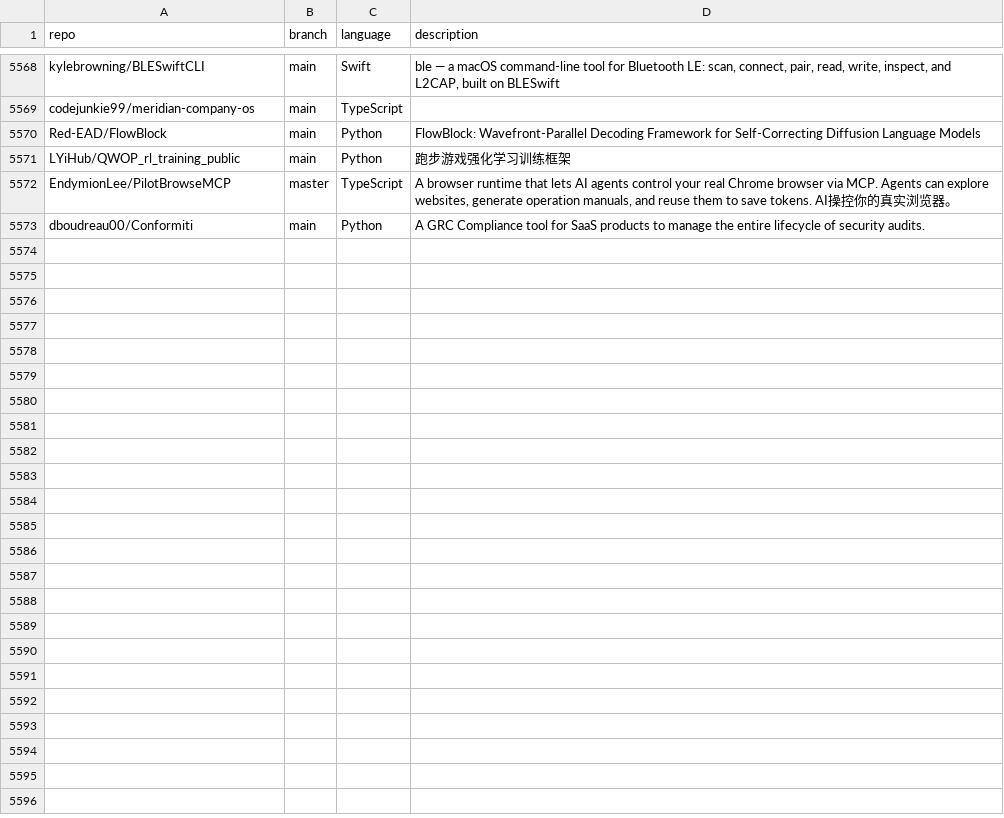
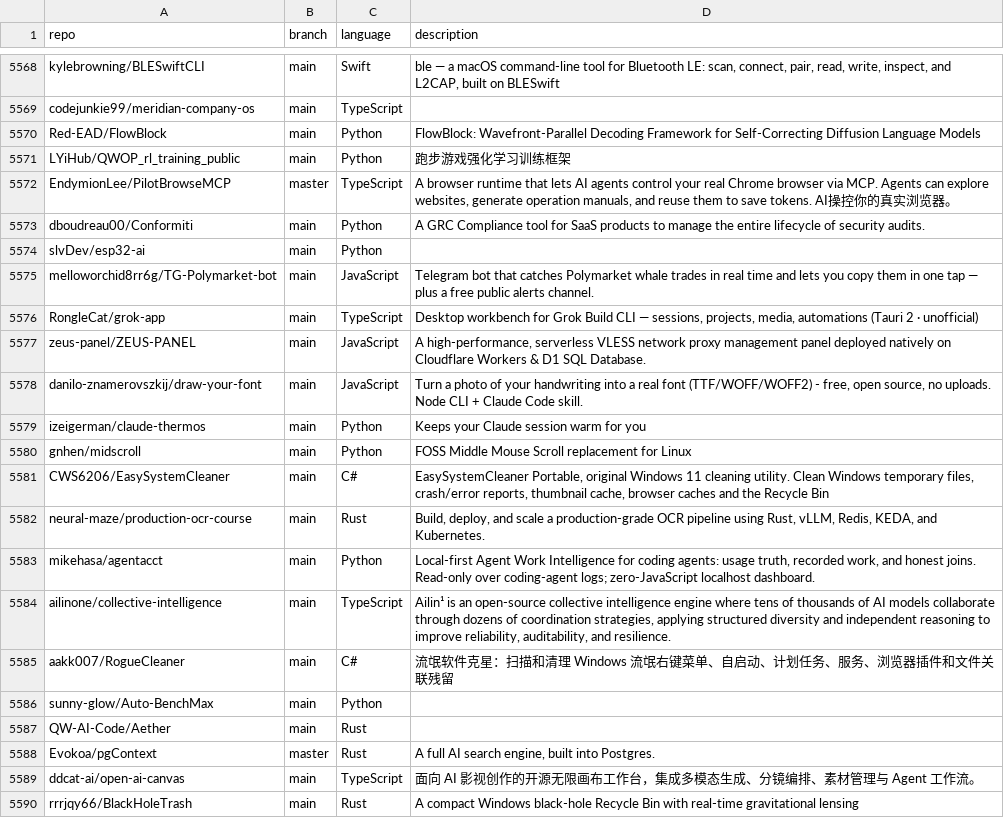
Before and after one commit to JOSIAHTHEPROGRAMMER/GitHubTree, a CSV file: _data/repositories.csv, drawn as a sheet; only a part is shown, gaps mark what is left out.

Commit message:
chore: added 17 new repos

```diff
--- a/_data/repositories.csv
+++ b/_data/repositories.csv
@@ -5573 +5573,18 @@ EndymionLee/PilotBrowseMCP,master,TypeScript,"A browser runtime that lets AI age
 dboudreau00/Conformiti,main,Python,"A GRC Compliance tool for SaaS products to manage the entire lifecycle of security audits."
+slvDev/esp32-ai,main,Python,""
+melloworchid8rr6g/TG-Polymarket-bot,main,JavaScript,"Telegram bot that catches Polymarket whale trades in real time and lets you copy them in one tap — plus a free public alerts channel."
+RongleCat/grok-app,main,TypeScript,"Desktop workbench for Grok Build CLI — sessions, projects, media, automations (Tauri 2 · unofficial)"
+zeus-panel/ZEUS-PANEL,main,JavaScript,"A high-performance, serverless VLESS network proxy management panel deployed natively on Cloudflare Workers & D1 SQL Database."
+danilo-znamerovszkij/draw-your-font,main,JavaScript,"Turn a photo of your handwriting into a real font (TTF/WOFF/WOFF2) - free, open source, no uploads. Node CLI + Claude Code skill."
+izeigerman/claude-thermos,main,Python,"Keeps your Claude session warm for you"
+gnhen/midscroll,main,Python,"FOSS Middle Mouse Scroll replacement for Linux"
+CWS6206/EasySystemCleaner,main,C#,"EasySystemCleaner Portable, original Windows 11 cleaning utility. Clean Windows temporary files, crash/error reports, thumbnail cache, browser caches and the Recycle Bin"
+neural-maze/production-ocr-course,main,Rust,"Build, deploy, and scale a production-grade OCR pipeline using Rust, vLLM, Redis, KEDA, and Kubernetes."
+mikehasa/agentacct,main,Python,"Local-first Agent Work Intelligence for coding agents: usage truth, recorded work, and honest joins. Read-only over coding-agent logs; zero-JavaScript localhost dashboard."
+ailinone/collective-intelligence,main,TypeScript,"Ailin¹ is an open-source collective intelligence engine where tens of thousands of AI models collaborate through dozens of coordination strategies, applying structured diversity and independent reasoning to improve reliability, auditability, and resilience."
+aakk007/RogueCleaner,main,C#,"流氓软件克星：扫描和清理 Windows 流氓右键菜单、自启动、计划任务、服务、浏览器插件和文件关联残留"
+sunny-glow/Auto-BenchMax,main,Python,""
+QW-AI-Code/Aether,main,Rust,""
+Evokoa/pgContext,master,Rust,"A full AI search engine, built into Postgres."
+ddcat-ai/open-ai-canvas,main,TypeScript,"面向 AI 影视创作的开源无限画布工作台，集成多模态生成、分镜编排、素材管理与 Agent 工作流。"
+rrrjqy66/BlackHoleTrash,main,Rust,"A compact Windows black-hole Recycle Bin with real-time gravitational lensing"
```
